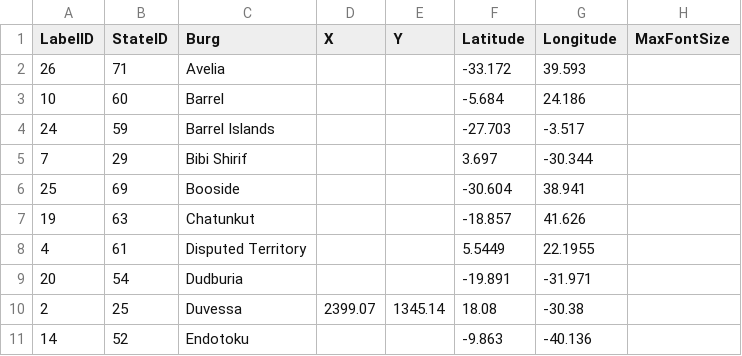
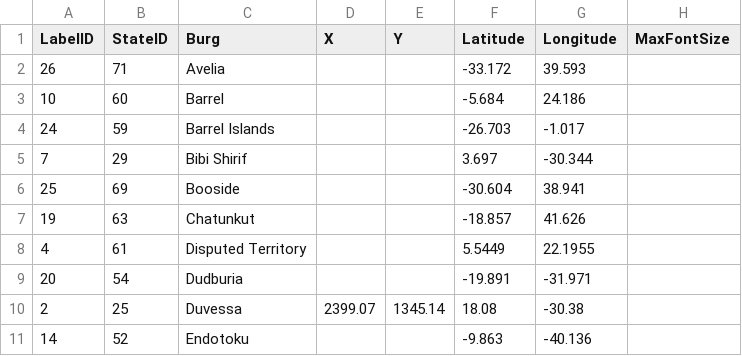
Before and after one commit to DogFingerStudios/yanorra-maps, a CSV file: QGIS/data/States-Labels.csv, drawn as a sheet; only a part is shown.

```diff
--- a/QGIS/data/States-Labels.csv
+++ b/QGIS/data/States-Labels.csv
@@ -3,3 +3,3 @@ LabelID,StateID,Burg,X,Y,Latitude,Longitude,MaxFontSize
 10,60,Barrel,,,-5.684,24.186,
-24,59,Barrel Islands,,,-27.703,-3.517,
+24,59,Barrel Islands,,,-26.703,-1.017,
 7,29,Bibi Shirif,,,3.697,-30.344,
```
Also changed, not shown: 16 other files.
